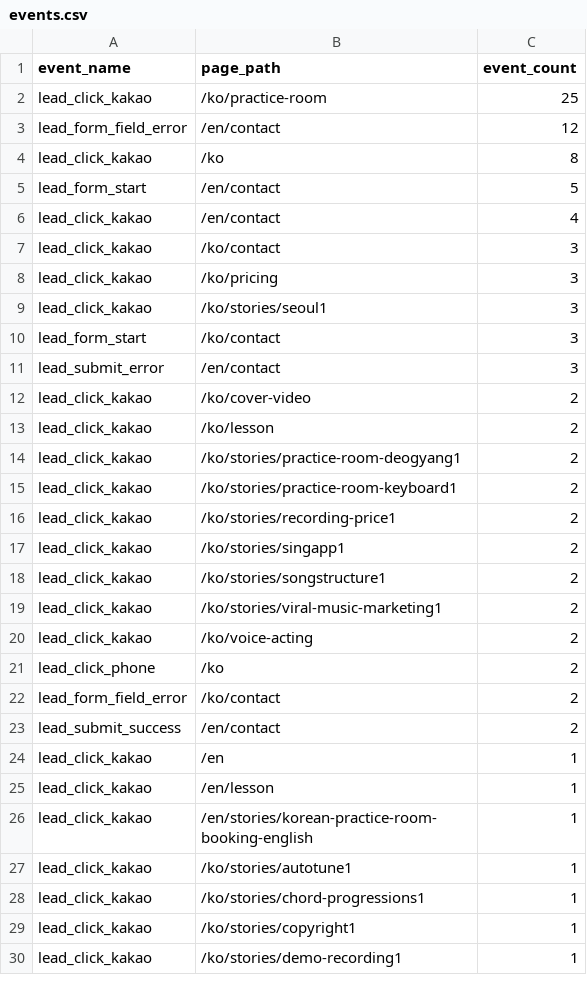
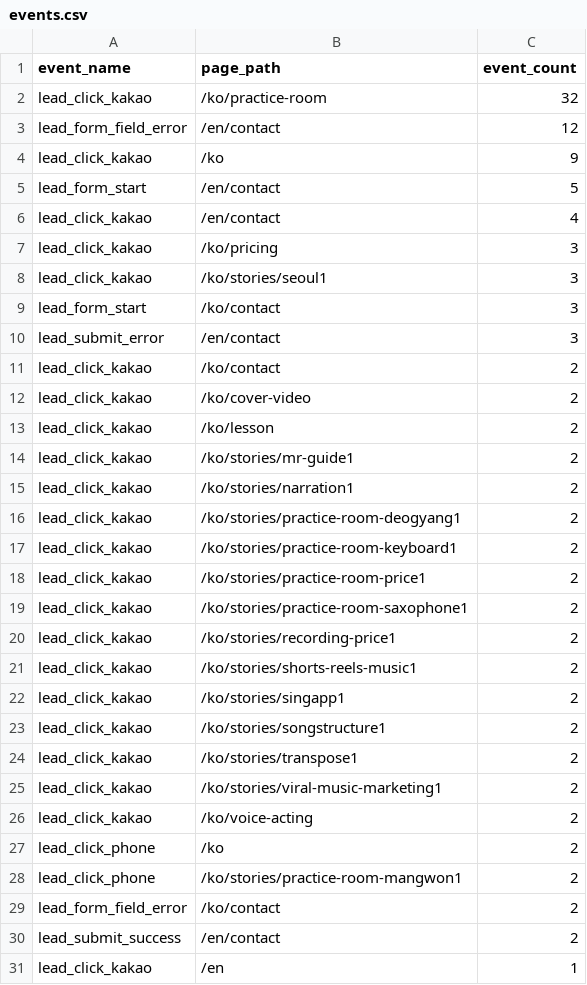
Before and after one commit to hwangtab/studio, a CSV file: docs/ga4-raw/events.csv, drawn as a sheet; only a part is shown; the shorter side is filled out with more unchanged rows; the diff covers the shown part only.

```diff
--- a/docs/ga4-raw/events.csv
+++ b/docs/ga4-raw/events.csv
@@ -1,8 +1,7 @@
 event_name,page_path,event_count
-"lead_click_kakao","/ko/practice-room",25
+"lead_click_kakao","/ko/practice-room",32
 "lead_form_field_error","/en/contact",12
-"lead_click_kakao","/ko",8
+"lead_click_kakao","/ko",9
 "lead_form_start","/en/contact",5
 "lead_click_kakao","/en/contact",4
-"lead_click_kakao","/ko/contact",3
 "lead_click_kakao","/ko/pricing",3
@@ -11,9 +10,16 @@ event_name,page_path,event_count
 "lead_submit_error","/en/contact",3
+"lead_click_kakao","/ko/contact",2
 "lead_click_kakao","/ko/cover-video",2
 "lead_click_kakao","/ko/lesson",2
+"lead_click_kakao","/ko/stories/mr-guide1",2
+"lead_click_kakao","/ko/stories/narration1",2
 "lead_click_kakao","/ko/stories/practice-room-deogyang1",2
 "lead_click_kakao","/ko/stories/practice-room-keyboard1",2
+"lead_click_kakao","/ko/stories/practice-room-price1",2
+"lead_click_kakao","/ko/stories/practice-room-saxophone1",2
 "lead_click_kakao","/ko/stories/recording-price1",2
+"lead_click_kakao","/ko/stories/shorts-reels-music1",2
 "lead_click_kakao","/ko/stories/singapp1",2
 "lead_click_kakao","/ko/stories/songstructure1",2
+"lead_click_kakao","/ko/stories/transpose1",2
 "lead_click_kakao","/ko/stories/viral-music-marketing1",2
@@ -21,2 +27,3 @@ event_name,page_path,event_count
 "lead_click_phone","/ko",2
+"lead_click_phone","/ko/stories/practice-room-mangwon1",2
 "lead_form_field_error","/ko/contact",2
```
Also changed, not shown: 11 added rows, 1 removed row and 2 edited cells elsewhere in this file, docs/ga4-raw/bot-excluded.csv, docs/ga4-raw/landing.csv, 33 other files.
